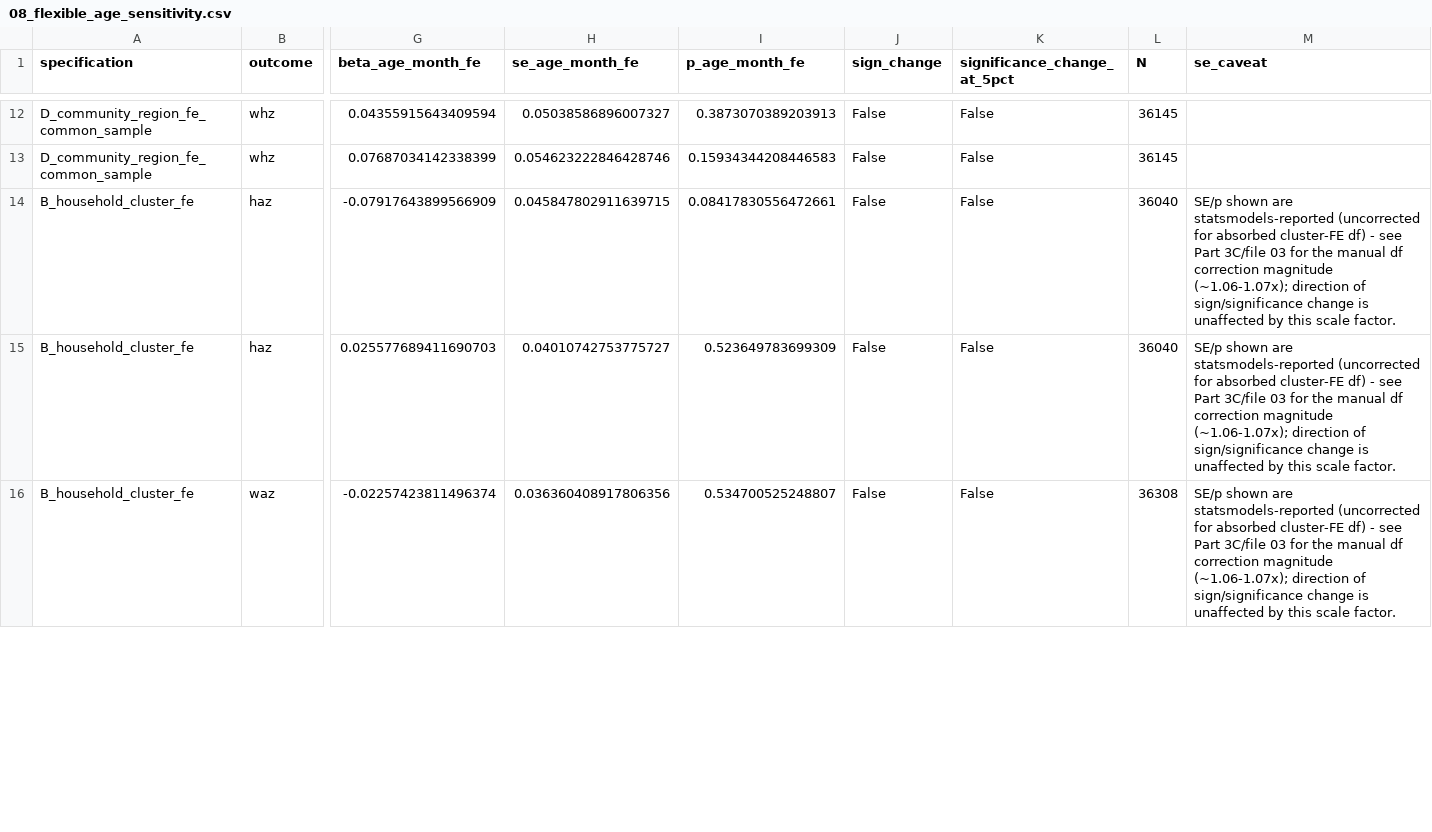
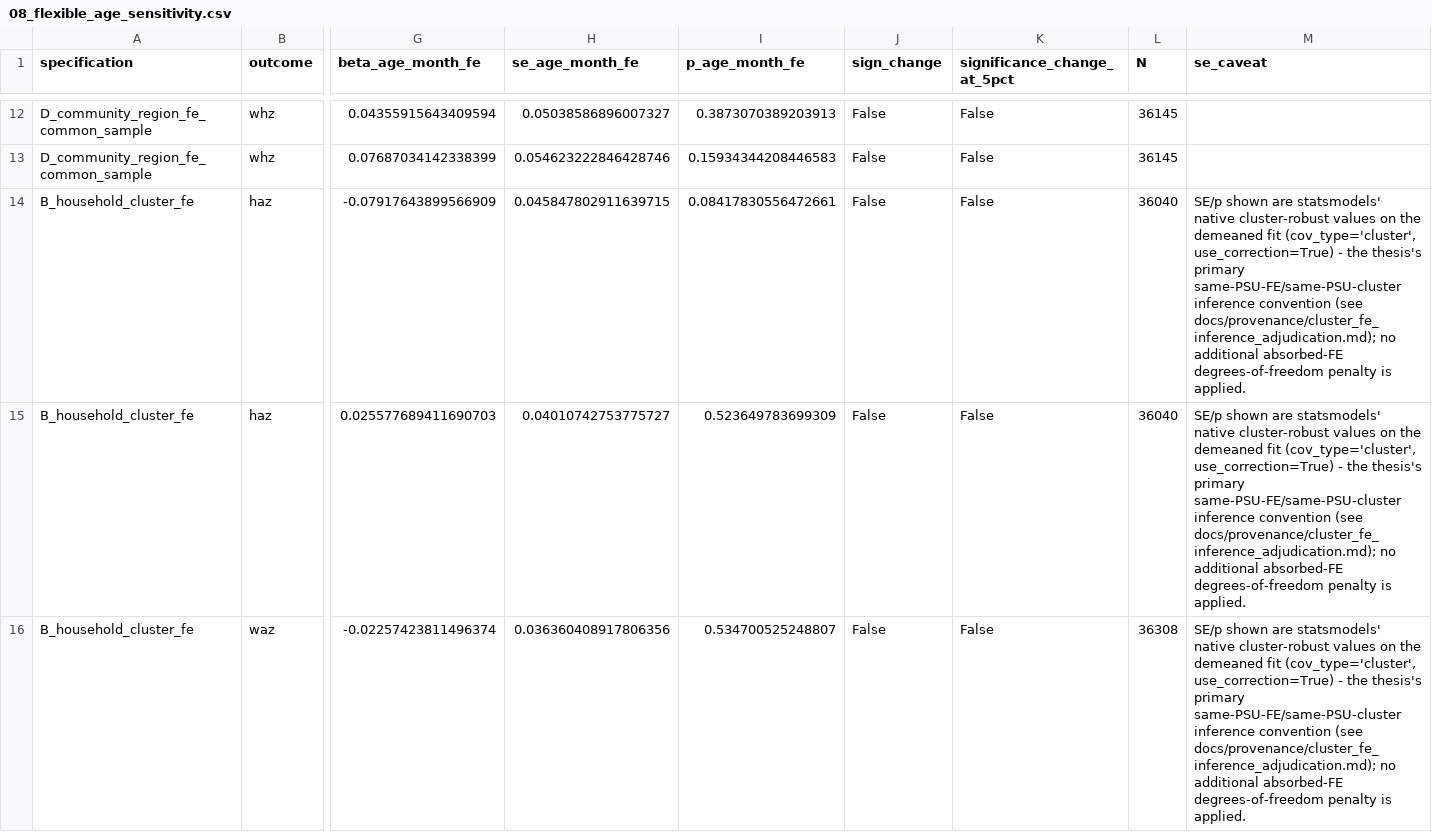
Before and after one commit to UBakhodir/thesis-wash-child-nutrition-dhs, a CSV file: outputs/household_community_wash/08_flexible_age_sensitivity.csv, drawn as a sheet; only a part is shown, gaps mark what is left out; the diff covers the shown part only; the diff names each change by its address in the sheet, - before the commit and + after, or states it on an @@ line.

```diff
--- a/outputs/household_community_wash/08_flexible_age_sensitivity.csv
+++ b/outputs/household_community_wash/08_flexible_age_sensitivity.csv
-M14:M16 (se_caveat): …shown are statsmodels-reported (uncorrected for absorbed cluster-FE df) - see Part 3C/file 03 for the manual df correction magnitude (~1.06-1.07x); direction of sign/significance change is unaffected by this scale factor.
+M14:M16 (se_caveat): …shown are statsmodels' native cluster-robust values on the demeaned fit (cov_type='cluster', use_correction=True) - the thesis's primary same-PSU-FE/same-PSU-cluster inference convention (see docs/provenance/cluster_fe_inference_adjudication.md); no additional absorbed-FE degrees-of-freedom penalty is applied.
```
Also changed, not shown: 3 edited cells elsewhere in this file, outputs/household_community_wash/09_age_heterogeneity.csv, outputs/household_community_wash/10_age_heterogeneity_joint_tests.csv, 9 other files.
